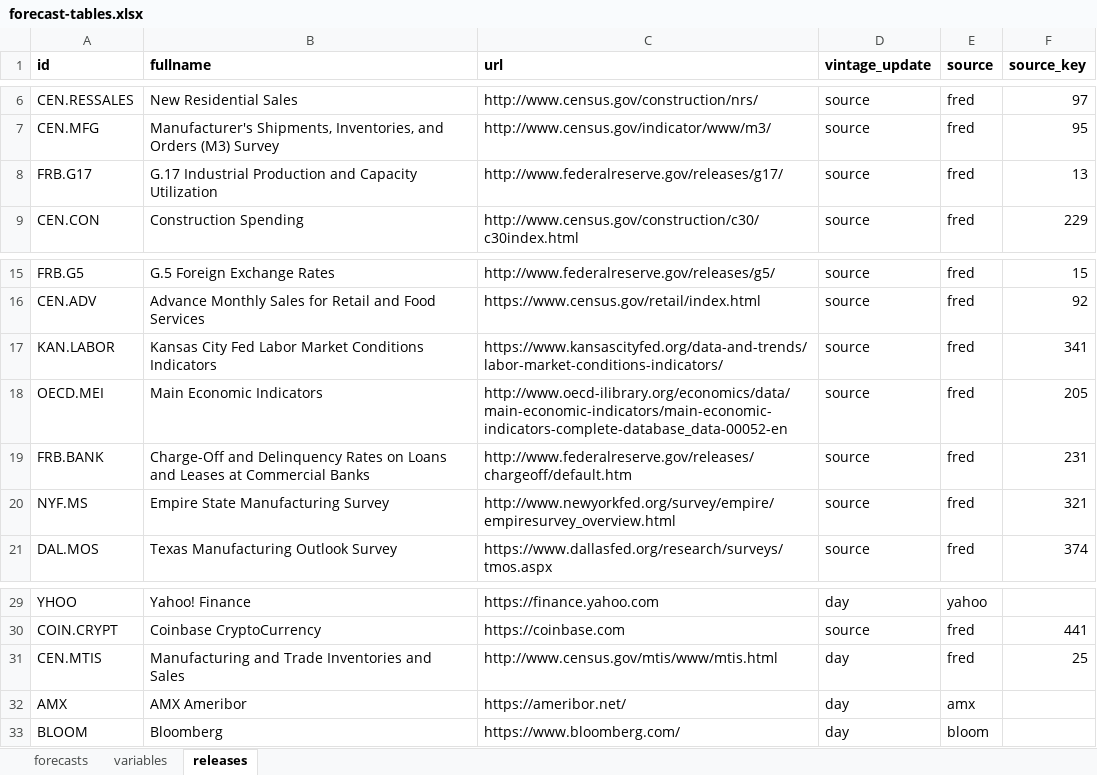
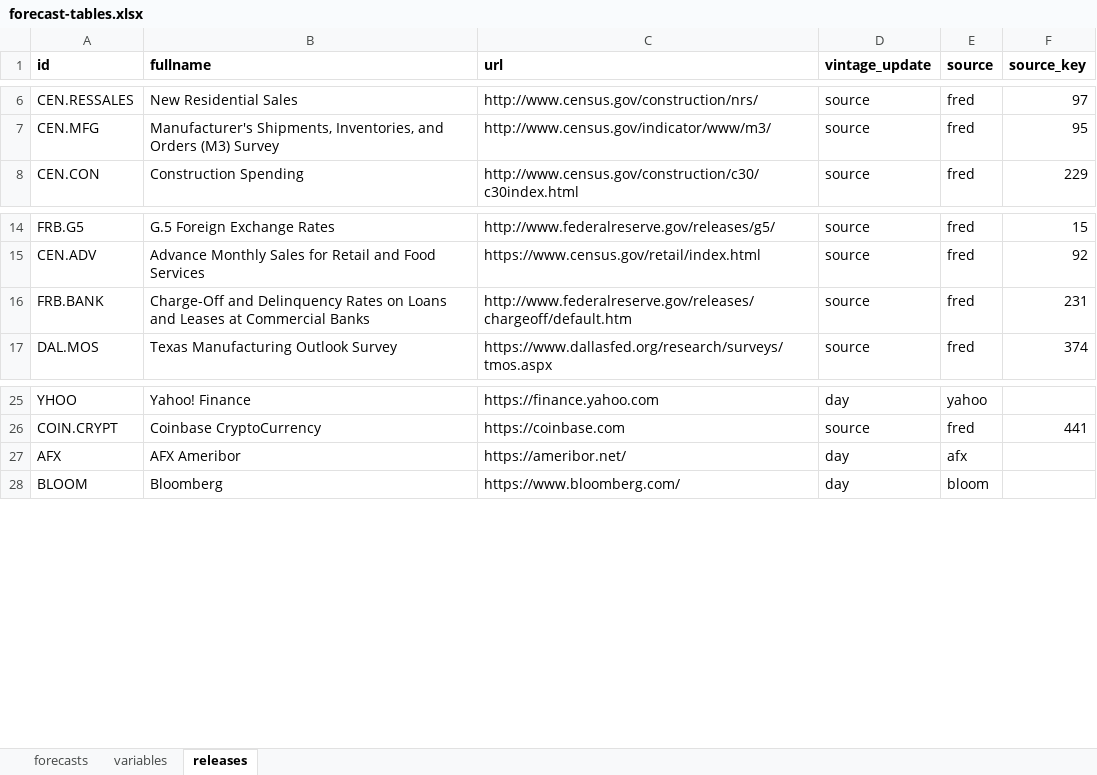
Before and after one commit to bongohead/econforecasting-r, an Excel workbook: deployment/forecast-tables.xlsx, sheet releases, drawn as a sheet; only a part is shown, gaps mark what is left out; values as stored, in another font and other column widths than the file's, no borders; removed rows and columns are numbered as before the commit, all else as after; the diff names each change by its address in the sheet, - before the commit and + after, or states it on an @@ line.

```diff
--- a/deployment/forecast-tables.xlsx (sheet releases)
+++ b/deployment/forecast-tables.xlsx (sheet releases)
-row 8: FRB.G17 | G.17 Industrial Production and Capacity Utilization | http://www.federalreserve.gov/releases/g17/ | source | fred | 13
-row 17: KAN.LABOR | Kansas City Fed Labor Market Conditions Indicators | https://www.kansascityfed.org/data-and-trends/labor-market-conditions-indicators/ | source | fred | 341
-row 18: OECD.MEI | Main Economic Indicators | http://www.oecd-ilibrary.org/economics/data/main-economic-indicators/main-economic-indicators-complete-database_data-00052-en | source | fred | 205
-row 20: NYF.MS | Empire State Manufacturing Survey | http://www.newyorkfed.org/survey/empire/empiresurvey_overview.html | source | fred | 321
-row 31: CEN.MTIS | Manufacturing and Trade Inventories and Sales | http://www.census.gov/mtis/www/mtis.html | day | fred | 25
-A27 (id): AMX
+A27 (id): AFX
-B27 (fullname): AMX Ameribor
+B27 (fullname): AFX Ameribor
-E27 (source): amx
+E27 (source): afx
```
Also changed, not shown: sheet variables, 3 other files.
